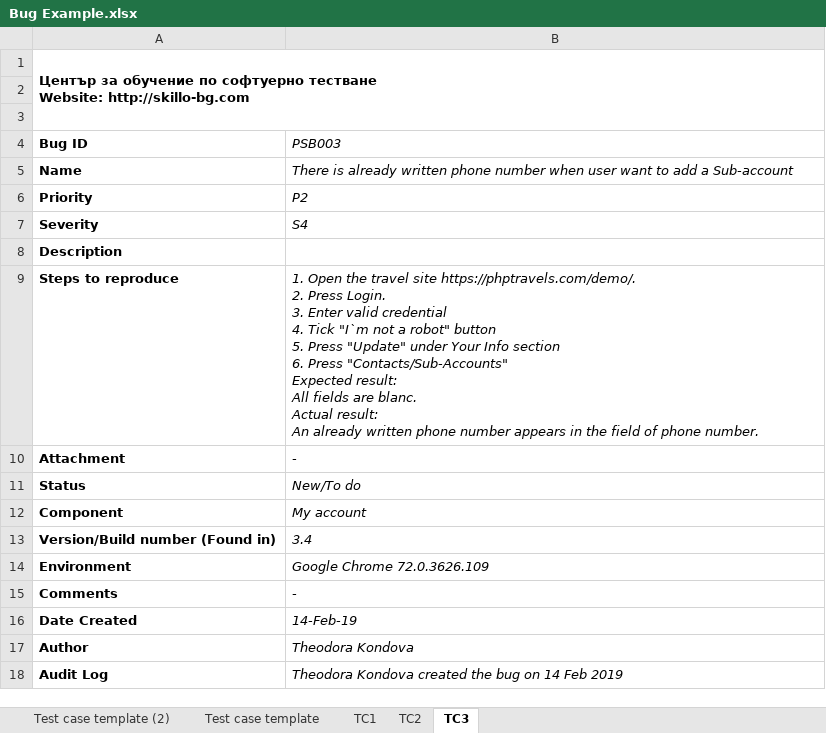
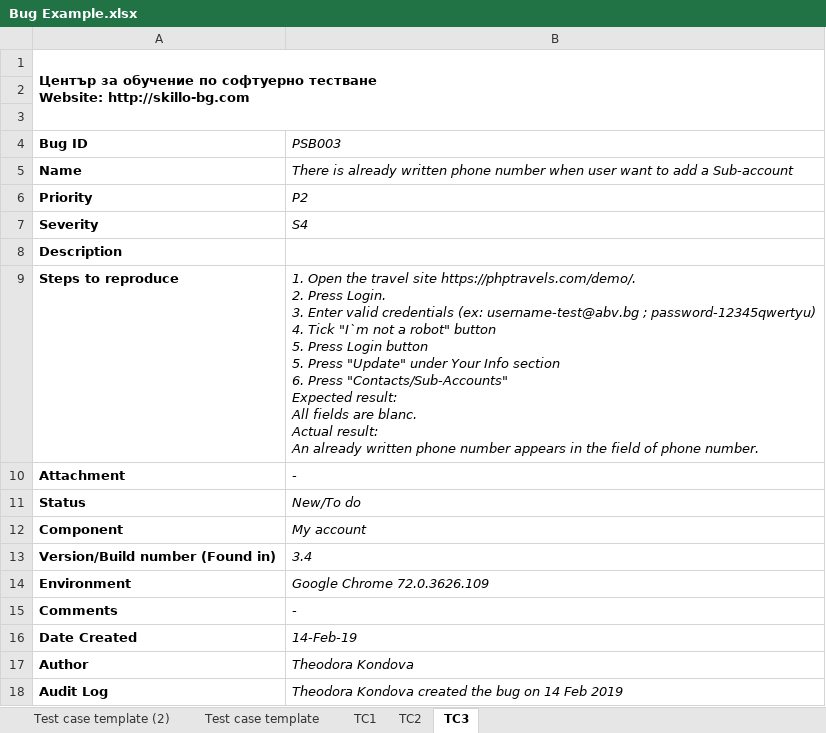
Before and after one commit to martanasov/SoftwareTesting2201, an Excel workbook: Theodora Kondova/Bugs/Bug Example.xlsx, sheet TC3, drawn as a sheet; values as stored, in another font and other column widths than the file's, no borders; charts and pictures not drawn; ↵ is a line break in a cell; the diff names each change by its address in the sheet, - before the commit and + after, or states it on an @@ line.

Commit message:
bugs

```diff
--- a/Theodora Kondova/Bugs/Bug Example.xlsx (sheet TC3)
+++ b/Theodora Kondova/Bugs/Bug Example.xlsx (sheet TC3)
-B9 (PSB003): …Enter valid credential ↵ 4. Tick "I`m not a robot" button ↵ 5.…
+B9 (PSB003): …Enter valid credentials (ex: username-test@abv.bg ; password-12345qwertyu) ↵ 4. Tick "I`m not a robot" button ↵ 5. Press Login button ↵ 5.…
```
